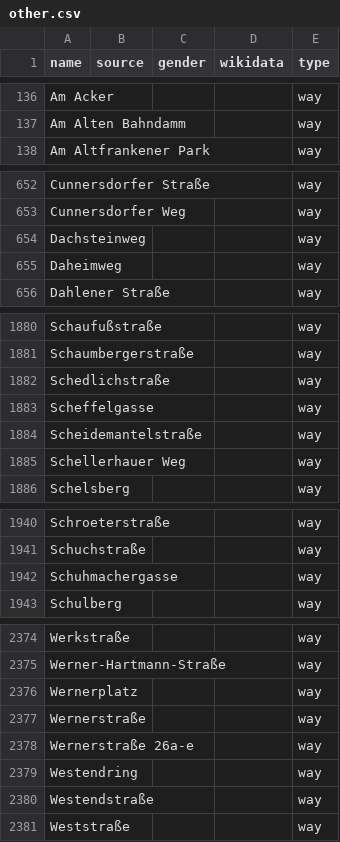
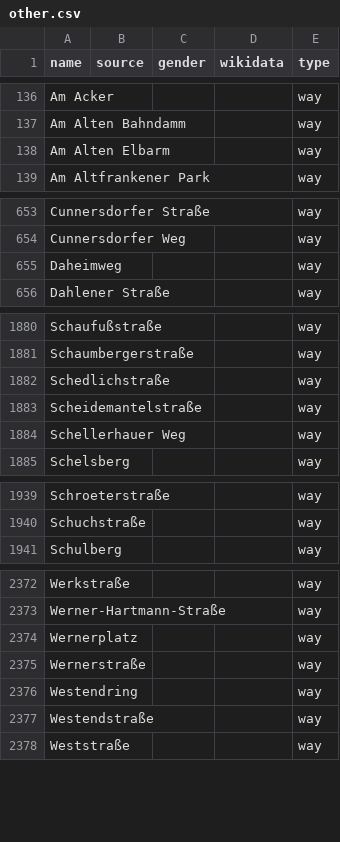
Before and after one commit to EqualStreetNames/equalstreetnames-dresden, a CSV file: data/other.csv, drawn as a sheet; only a part is shown, gaps mark what is left out; removed rows and columns are numbered as before the commit, all else as after; the diff covers the shown part only; the diff names each change by its address in the sheet, - before the commit and + after, or states it on an @@ line.

```diff
--- a/data/other.csv
+++ b/data/other.csv
+row 138: Am Alten Elbarm |  |  |  | way
-row 654: Dachsteinweg |  |  |  | way
-row 1883: Scheffelgasse |  |  |  | way
-row 1942: Schuhmachergasse |  |  |  | way
-row 2378: Wernerstraße 26a-e |  |  |  | way
```
Also changed, not shown: 2 moved rows elsewhere in this file, 3 other files.
